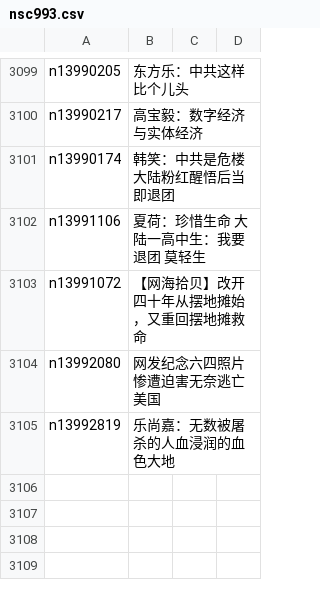
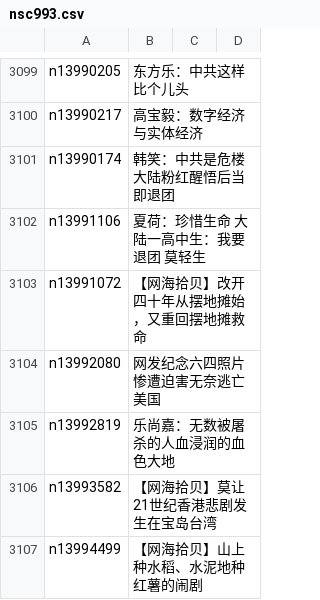
Before and after one commit to epic-marker/epoch-comment, a CSV file: indexes/nsc993.csv, drawn as a sheet; only a part is shown, gaps mark what is left out; the diff names each change by its address in the sheet, - before the commit and + after, or states it on an @@ line.

```diff
--- a/indexes/nsc993.csv
+++ b/indexes/nsc993.csv
+row 3106: n13993582 | 【网海拾贝】莫让21世纪香港悲剧发生在宝岛台湾
+row 3107: n13994499 | 【网海拾贝】山上种水稻、水泥地种红薯的闹剧
```
Also changed, not shown: indexes/nsc1025.csv, 18 other files.
